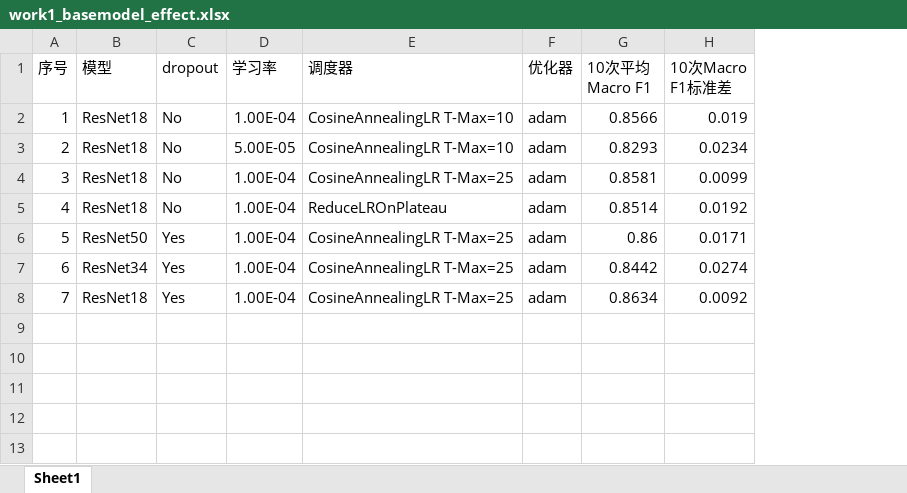
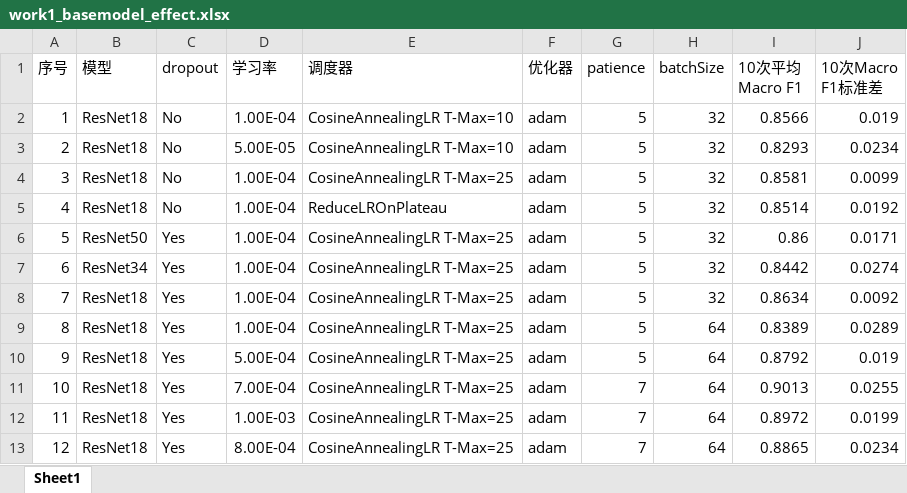
Before and after one commit to Tokisaki-Galaxy/PterygiumSeg, an Excel workbook: work1_basemodel_effect.xlsx, sheet Sheet1, drawn as a sheet; values as stored, in another font and other column widths than the file's, no borders; the diff names each change by its address in the sheet, - before the commit and + after, or states it on an @@ line.

```diff
--- a/work1_basemodel_effect.xlsx (sheet Sheet1)
+++ b/work1_basemodel_effect.xlsx (sheet Sheet1)
+column G (patience), rows 2-8: all 5
+column H (batchSize), rows 2-8: all 32
+row 9: 8 | ResNet18 | Yes | 1.00E-04 | CosineAnnealingLR T-Max=25 | adam | 5 | 64 | 0.8389 | 0.0289
+row 10: 9 | ResNet18 | Yes | 5.00E-04 | CosineAnnealingLR T-Max=25 | adam | 5 | 64 | 0.8792 | 0.019
+row 11: 10 | ResNet18 | Yes | 7.00E-04 | CosineAnnealingLR T-Max=25 | adam | 7 | 64 | 0.9013 | 0.0255
+row 12: 11 | ResNet18 | Yes | 1.00E-03 | CosineAnnealingLR T-Max=25 | adam | 7 | 64 | 0.8972 | 0.0199
+row 13: 12 | ResNet18 | Yes | 8.00E-04 | CosineAnnealingLR T-Max=25 | adam | 7 | 64 | 0.8865 | 0.0234
```
Also changed, not shown: 2 other files.
